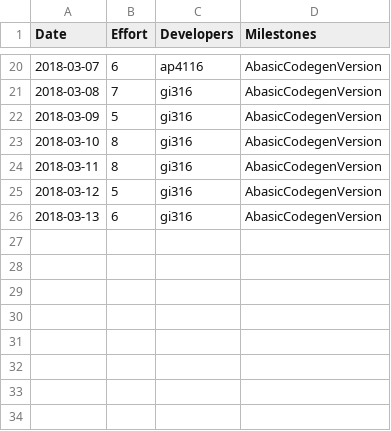
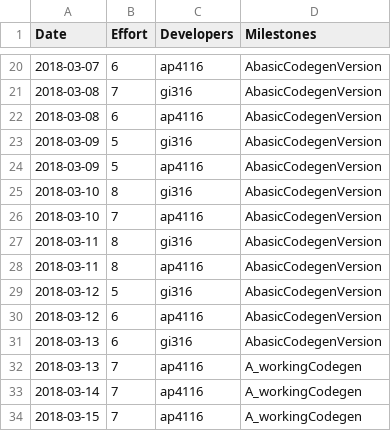
Before and after one commit to gioannides/Language_Processors, a CSV file: management/effort-log.csv, drawn as a sheet; only a part is shown, gaps mark what is left out.

```diff
--- a/management/effort-log.csv
+++ b/management/effort-log.csv
@@ -21,6 +21,14 @@ Date,Effort,Developers,Milestones
 2018-03-08,7,gi316,AbasicCodegenVersion
+2018-03-08,6,ap4116,AbasicCodegenVersion
 2018-03-09,5,gi316,AbasicCodegenVersion
+2018-03-09,5,ap4116,AbasicCodegenVersion
 2018-03-10,8,gi316,AbasicCodegenVersion
+2018-03-10,7,ap4116,AbasicCodegenVersion
 2018-03-11,8,gi316,AbasicCodegenVersion
+2018-03-11,8,ap4116,AbasicCodegenVersion
 2018-03-12,5,gi316,AbasicCodegenVersion
+2018-03-12,6,ap4116,AbasicCodegenVersion
 2018-03-13,6,gi316,AbasicCodegenVersion
+2018-03-13,7,ap4116,A_workingCodegen
+2018-03-14,7,ap4116,A_workingCodegen
+2018-03-15,7,ap4116,A_workingCodegen
```
Also changed, not shown: management/schedule.csv, 19 other files.
